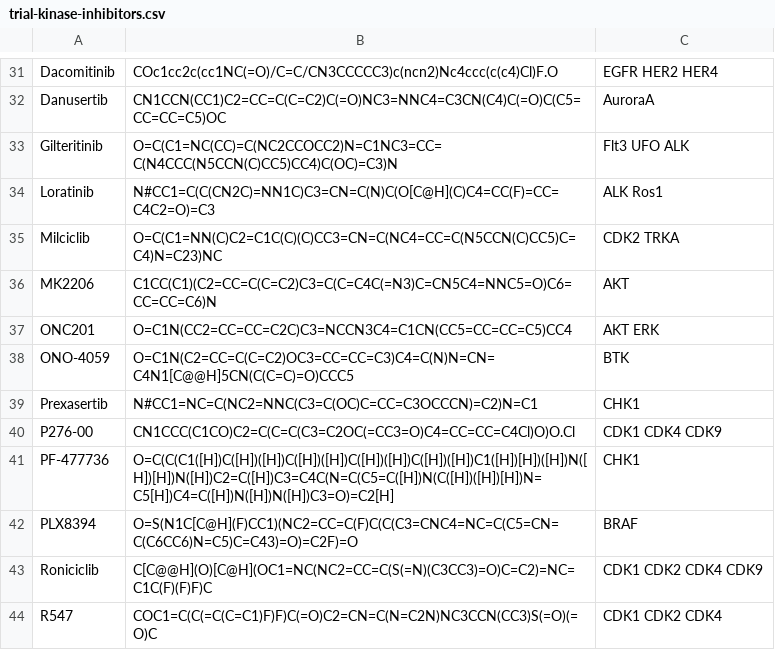
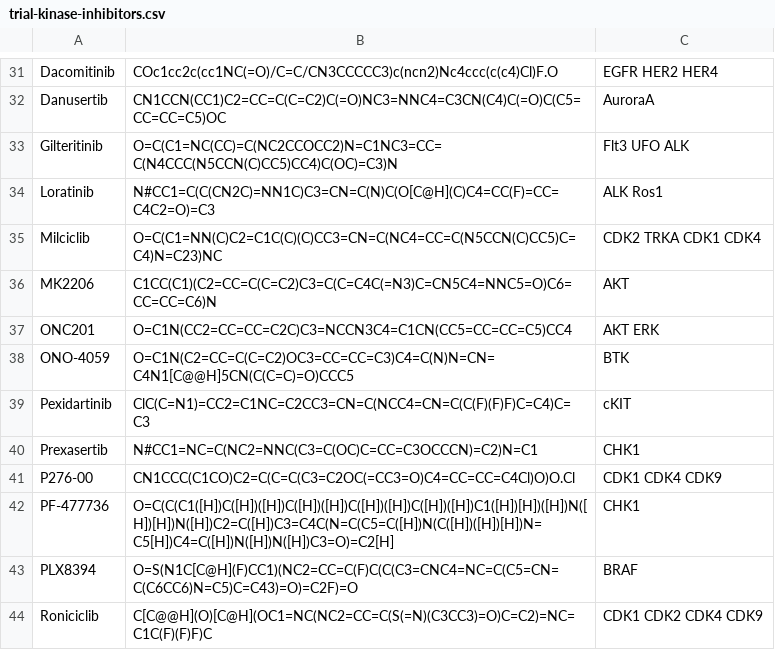
Before and after one commit to steven-albanese/goodiebag, a CSV file: goodiebag/intrials/trial-kinase-inhibitors.csv, drawn as a sheet; only a part is shown, gaps mark what is left out; the shorter side is filled out with more unchanged rows.

Commit message:
Pexidartinib

```diff
--- a/goodiebag/intrials/trial-kinase-inhibitors.csv
+++ b/goodiebag/intrials/trial-kinase-inhibitors.csv
@@ -34,3 +34,3 @@ Gilteritinib,O=C(C1=NC(CC)=C(NC2CCOCC2)N=C1NC3=CC=C(N4CCC(N5CCN(C)CC5)CC4)C(OC)=
 Loratinib,N#CC1=C(C(CN2C)=NN1C)C3=CN=C(N)C(O[C@H](C)C4=CC(F)=CC=C4C2=O)=C3,ALK Ros1
-Milciclib,O=C(C1=NN(C)C2=C1C(C)(C)CC3=CN=C(NC4=CC=C(N5CCN(C)CC5)C=C4)N=C23)NC,CDK2 TRKA
+Milciclib,O=C(C1=NN(C)C2=C1C(C)(C)CC3=CN=C(NC4=CC=C(N5CCN(C)CC5)C=C4)N=C23)NC,CDK2 TRKA CDK1 CDK4
 MK2206,C1CC(C1)(C2=CC=C(C=C2)C3=C(C=C4C(=N3)C=CN5C4=NNC5=O)C6=CC=CC=C6)N,AKT
@@ -38,2 +38,3 @@ ONC201,O=C1N(CC2=CC=CC=C2C)C3=NCCN3C4=C1CN(CC5=CC=CC=C5)CC4,AKT ERK
 ONO-4059,O=C1N(C2=CC=C(C=C2)OC3=CC=CC=C3)C4=C(N)N=CN=C4N1[C@@H]5CN(C(C=C)=O)CCC5,BTK
+Pexidartinib,ClC(C=N1)=CC2=C1NC=C2CC3=CN=C(NCC4=CN=C(C(F)(F)F)C=C4)C=C3,cKIT
 Prexasertib,N#CC1=NC=C(NC2=NNC(C3=C(OC)C=CC=C3OCCCN)=C2)N=C1,CHK1
```
